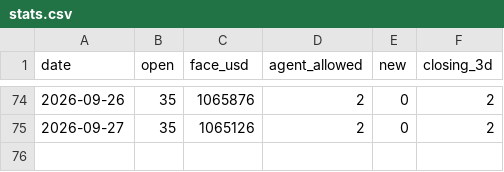
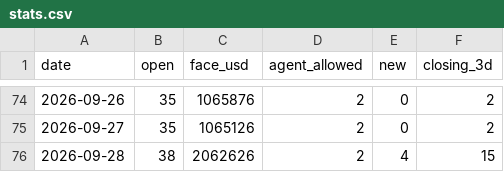
Before and after one commit to nurdthug/crow-dashboard, a CSV file: stats.csv, drawn as a sheet; only a part is shown, gaps mark what is left out.

```diff
--- a/stats.csv
+++ b/stats.csv
@@ -75 +75,2 @@ date,open,face_usd,agent_allowed,new,closing_3d
 2026-09-27,35,1065126,2,0,2
+2026-09-28,38,2062626,2,4,15
```
Also changed, not shown: 12 other files.
